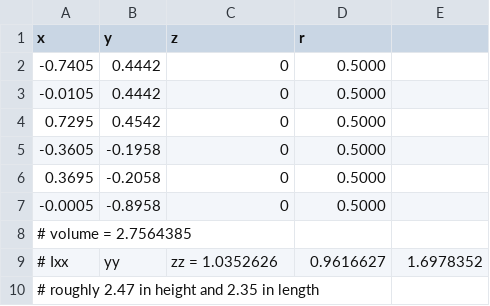
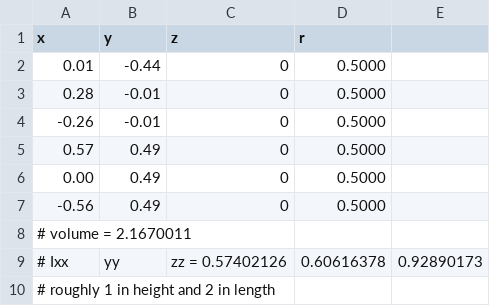
Before and after one commit to projectchrono/DEM-Engine, a CSV file: data/clumps/triangular_flat_6comp.csv, drawn as a sheet.

```diff
--- a/data/clumps/triangular_flat_6comp.csv
+++ b/data/clumps/triangular_flat_6comp.csv
@@ -1,10 +1,10 @@
 x,y,z,r
--0.7405,0.4442,0,0.5000
--0.0105,0.4442,0,0.5000
-0.7295,0.4542,0,0.5000
--0.3605,-0.1958,0,0.5000
-0.3695,-0.2058,0,0.5000
--0.0005,-0.8958,0,0.5000
-# volume = 2.7564385
-# Ixx, yy, zz = 1.0352626, 0.9616627, 1.6978352
-# roughly 2.47 in height and 2.35 in length
+0.01,-0.44,0,0.5000
+0.28,-0.01,0,0.5000
+-0.26,-0.01,0,0.5000
+0.57,0.49,0,0.5000
+0.00,0.49,0,0.5000
+-0.56,0.49,0,0.5000
+# volume = 2.1670011
+# Ixx, yy, zz = 0.57402126, 0.60616378, 0.92890173
+# roughly 1 in height and 2 in length
```
Also changed, not shown: 2 other files.
